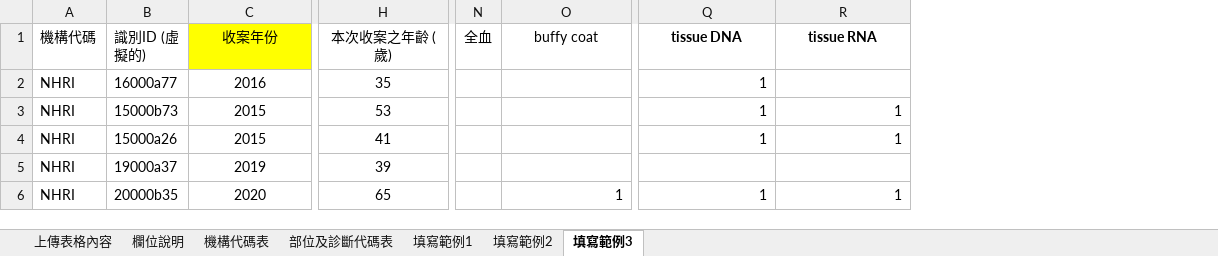
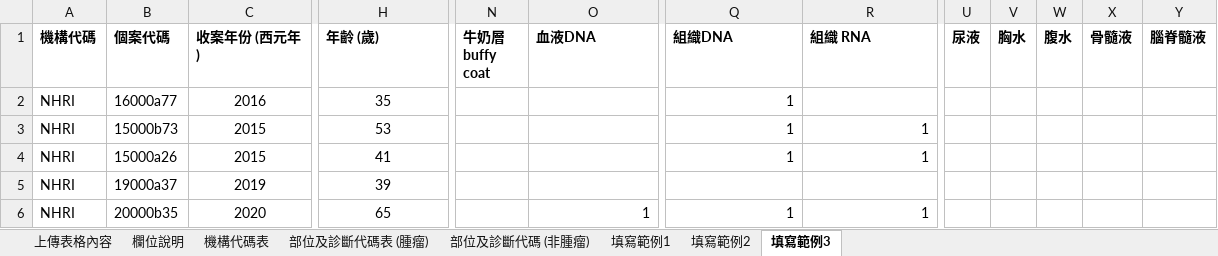
Before and after one commit to BryanC741016/TestNHRIDB, an Excel workbook: NHRIDB/Template/Template.xlsx, sheet 填寫範例3, drawn as a sheet; only a part is shown, gaps mark what is left out; values as stored, in another font and other column widths than the file's, no borders; charts and pictures not drawn; removed rows and columns are numbered as before the commit, all else as after; the diff covers the shown part only; the diff names each change by its address in the sheet, - before the commit and + after, or states it on an @@ line.

```diff
--- a/NHRIDB/Template/Template.xlsx (sheet 填寫範例3)
+++ b/NHRIDB/Template/Template.xlsx (sheet 填寫範例3)
-sheet tab: 部位及診斷代碼表
+sheet tab: 部位及診斷代碼表 (腫瘤)
+sheet tab: 部位及診斷代碼 (非腫瘤)
-column N (全血), empty
+column N (牛奶層buffy coat), empty
+column U (尿液), empty
+column V (胸水), empty
+column W (腹水), empty
+column X (骨髓液), empty
+column Y (腦脊髓液), empty
-A1:C1 bold: off
+A1:C1 bold: on
-B1: 識別ID (虛擬的)
+B1: 個案代碼
-C1: 收案年份
+C1: 收案年份 (西元年)
@@ C1 alignment: center → left, fill: #FFFF00 → none @@
-H1: 本次收案之年齡 (歲)
+H1: 年齡 (歲)
@@ H1 bold: off → on, alignment: center → left @@
-O1: buffy coat
+O1: 血液DNA
-O1 bold: off
+O1 bold: on
-O1:R1 alignment: center
+O1:R1 alignment: left
-Q1: tissue DNA
+Q1: 組織DNA
-R1: tissue RNA
+R1: 組織 RNA
```
Also changed, not shown: 4 edited cells and cell formats elsewhere in this sheet, sheet 上傳表格內容, sheet 填寫範例1, sheet 填寫範例2, sheet 欄位說明, sheet 機構代碼表, charts or pictures, 21 other files.
